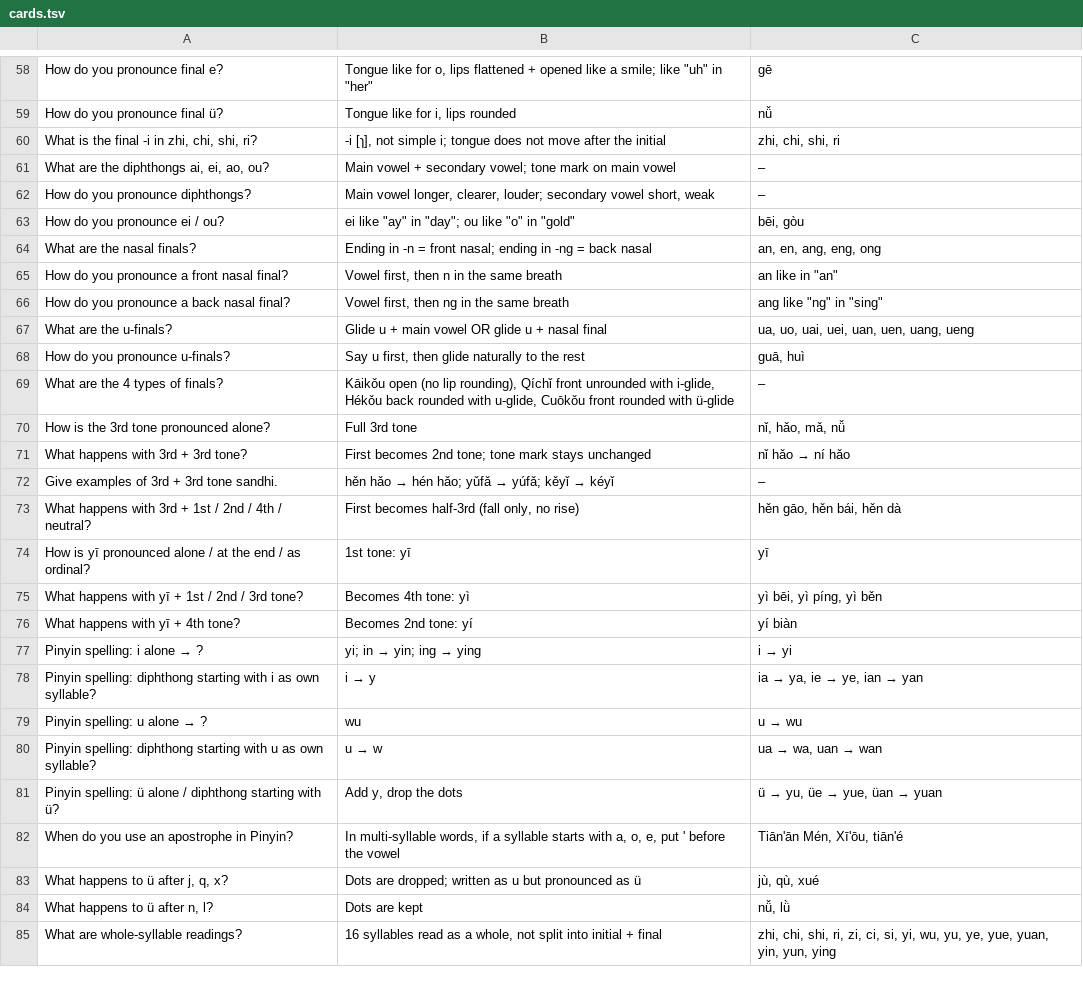
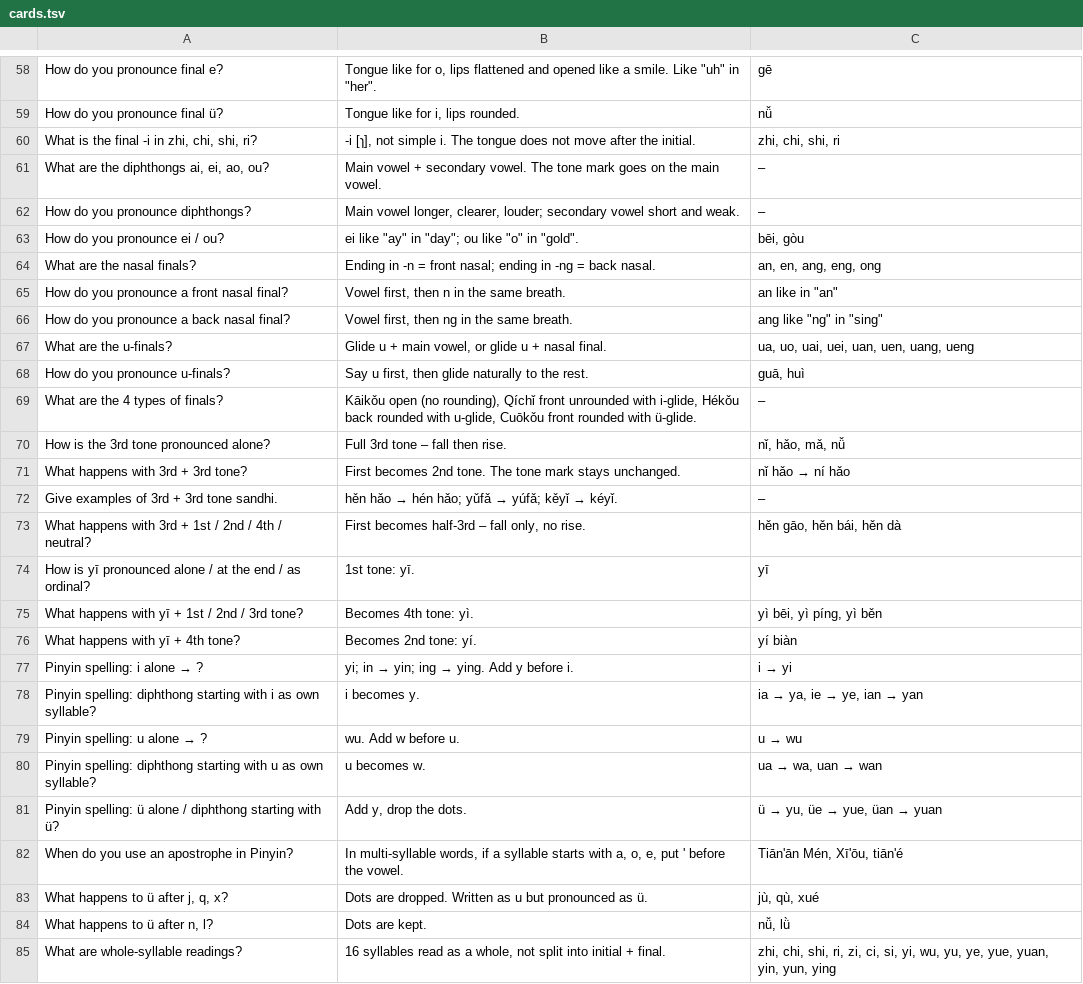
Before and after one commit to Waldmann-dev/Anki-Chinesisch, a TSV file: Chinese/00. Phonetic Foundation Course/cards.tsv, drawn as a sheet; only a part is shown, gaps mark what is left out; the diff covers the shown part only; the diff names each change by its address in the sheet, - before the commit and + after, or states it on an @@ line.

```diff
--- a/Chinese/00. Phonetic Foundation Course/cards.tsv
+++ b/Chinese/00. Phonetic Foundation Course/cards.tsv
-B58: …lips flattened + opened like a smile; like "uh" in "her"
+B58: …lips flattened and opened like a smile. Like "uh" in "her".
-B59: Tongue like for i, lips rounded
+B59: Tongue like for i, lips rounded.
-B60: …not simple i; tongue does not move after the initial
+B60: …not simple i. The tongue does not move after the initial.
-B61: …+ secondary vowel; tone mark on main vowel
+B61: …+ secondary vowel. The tone mark goes on the main vowel.
-B62: …secondary vowel short, weak
+B62: …secondary vowel short and weak.
-B63: ei like "ay" in "day"; ou like "o" in "gold"
+B63: ei like "ay" in "day"; ou like "o" in "gold".
-B64: …= back nasal
+B64: …= back nasal.
-B65: Vowel first, then n in the same breath
+B65: Vowel first, then n in the same breath.
-B66: Vowel first, then ng in the same breath
+B66: Vowel first, then ng in the same breath.
-B67: …+ main vowel OR glide u + nasal final
+B67: …+ main vowel, or glide u + nasal final.
-B68: …to the rest
+B68: …to the rest.
-B69: …open (no lip rounding), Qíchǐ front unrounded with i-glide, Hékǒu back rounded with u-glide, Cuōkǒu front rounded with ü-glide
+B69: …open (no rounding), Qíchǐ front unrounded with i-glide, Hékǒu back rounded with u-glide, Cuōkǒu front rounded with ü-glide.
-B70: Full 3rd tone
+B70: Full 3rd tone – fall then rise.
-B71: …becomes 2nd tone; tone mark stays unchanged
+B71: …becomes 2nd tone. The tone mark stays unchanged.
@@ B72: hěn hǎo → hén hǎo; yǔfǎ → yúfǎ; kěyǐ → kéyǐ → hěn hǎo → hén hǎo; yǔfǎ → yúfǎ; kěyǐ → kéyǐ. @@
-B73: First becomes half-3rd (fall only, no rise)
+B73: First becomes half-3rd – fall only, no rise.
-B74: 1st tone: yī
+B74: 1st tone: yī.
-B75: Becomes 4th tone: yì
+B75: Becomes 4th tone: yì.
-B76: Becomes 2nd tone: yí
+B76: Becomes 2nd tone: yí.
@@ B77: yi; in → yin; ing → ying → yi; in → yin; ing → ying. Add y before i. @@
@@ B78: i → y → i becomes y. @@
-B79: wu
+B79: wu. Add w before u.
@@ B80: u → w → u becomes w. @@
-B81: Add y, drop the dots
+B81: Add y, drop the dots.
-B82: …before the vowel
+B82: …before the vowel.
-B83: Dots are dropped; written as u but pronounced as ü
+B83: Dots are dropped. Written as u but pronounced as ü.
-B84: Dots are kept
+B84: Dots are kept.
-B85: …initial + final
+B85: …initial + final.
```
Also changed, not shown: 72 edited cells elsewhere in this file.
